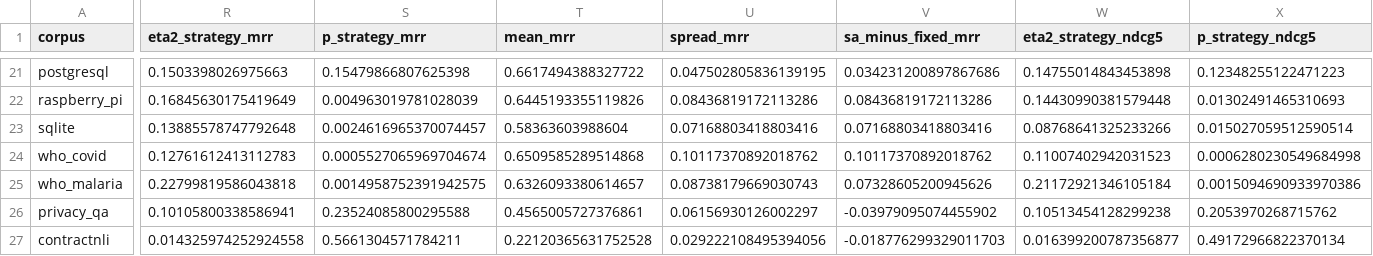
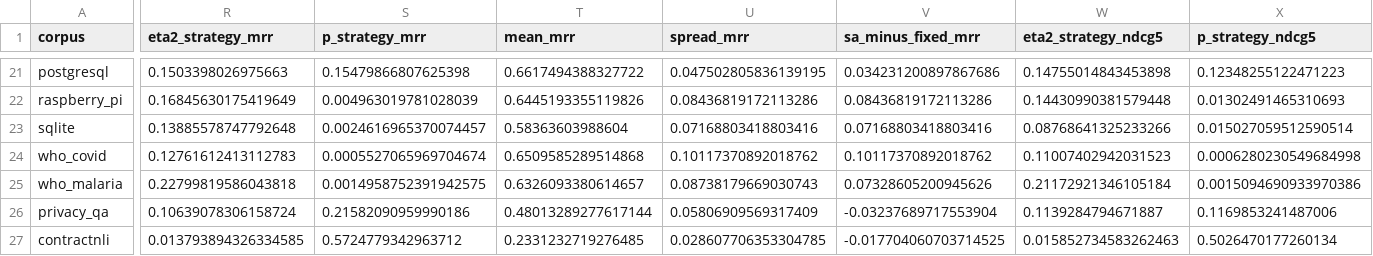
Before and after one commit to aadityc91/TechChunkBench, a CSV file: results/aggregated/mustdo_D_corpus_features.csv, drawn as a sheet; only a part is shown, gaps mark what is left out; the diff covers the shown part only; the diff names each change by its address in the sheet, - before the commit and + after, or states it on an @@ line.

```diff
--- a/results/aggregated/mustdo_D_corpus_features.csv
+++ b/results/aggregated/mustdo_D_corpus_features.csv
-R26 (eta2_strategy_mrr): 0.10105800338586941
+R26 (eta2_strategy_mrr): 0.10639078306158724
-S26 (p_strategy_mrr): 0.23524085800295588
+S26 (p_strategy_mrr): 0.21582090959990186
-T26 (mean_mrr): 0.4565005727376861
+T26 (mean_mrr): 0.48013289277617144
-U26 (spread_mrr): 0.06156930126002297
+U26 (spread_mrr): 0.05806909569317409
-V26 (sa_minus_fixed_mrr): -0.03979095074455902
+V26 (sa_minus_fixed_mrr): -0.03237689717553904
-W26 (eta2_strategy_ndcg5): 0.10513454128299238
+W26 (eta2_strategy_ndcg5): 0.1139284794671887
-X26 (p_strategy_ndcg5): 0.2053970268715762
+X26 (p_strategy_ndcg5): 0.1169853241487006
-R27 (eta2_strategy_mrr): 0.014325974252924558
+R27 (eta2_strategy_mrr): 0.013793894326334585
-S27 (p_strategy_mrr): 0.5661304571784211
+S27 (p_strategy_mrr): 0.5724779342963712
-T27 (mean_mrr): 0.22120365631752528
+T27 (mean_mrr): 0.2331232719276485
-U27 (spread_mrr): 0.029222108495394056
+U27 (spread_mrr): 0.028607706353304785
-V27 (sa_minus_fixed_mrr): -0.018776299329011703
+V27 (sa_minus_fixed_mrr): -0.017704060703714525
-W27 (eta2_strategy_ndcg5): 0.016399200787356877
+W27 (eta2_strategy_ndcg5): 0.015852734583262463
-X27 (p_strategy_ndcg5): 0.49172966822370134
+X27 (p_strategy_ndcg5): 0.5026470177260134
```
Also changed, not shown: 52 edited cells elsewhere in this file, results/aggregated/mustdo_A_floor_per_dataset.csv, results/aggregated/mustdo_B_bootstrap_ci.csv, 19 other files.
